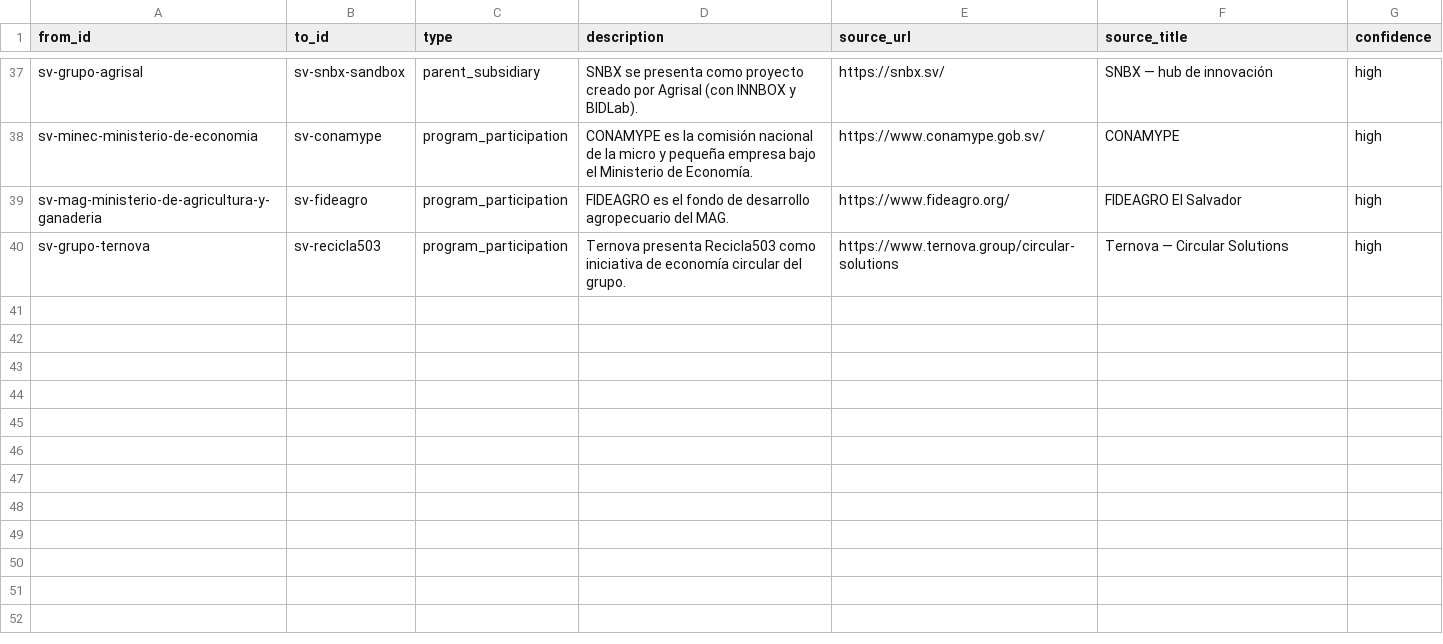
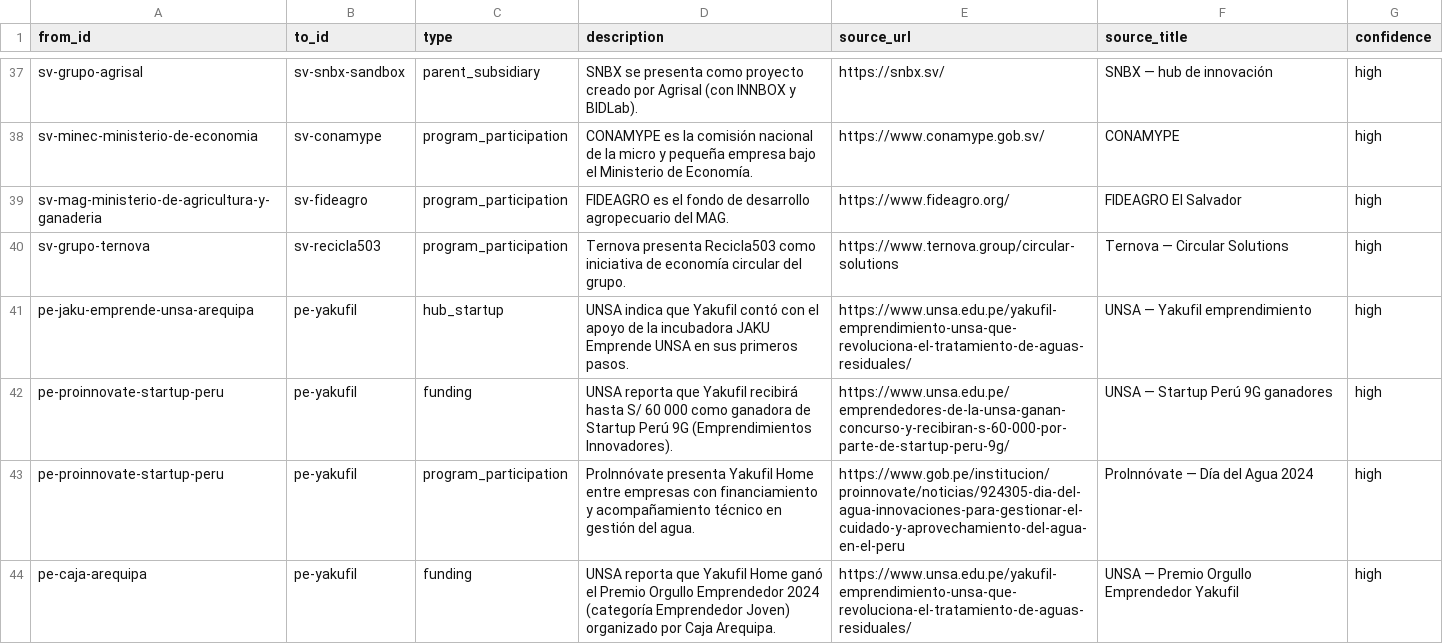
Before and after one commit to gideonblaauw-creator/cth-nexus, a CSV file: ops/ecosystem/actor_relations_verified.csv, drawn as a sheet; only a part is shown, gaps mark what is left out.

```diff
--- a/ops/ecosystem/actor_relations_verified.csv
+++ b/ops/ecosystem/actor_relations_verified.csv
@@ -40 +40,5 @@ sv-mag-ministerio-de-agricultura-y-ganaderia,sv-fideagro,program_participation,F
 sv-grupo-ternova,sv-recicla503,program_participation,Ternova presenta Recicla503 como iniciativa de economía circular del grupo.,https://www.ternova.group/circular-solutions,Ternova — Circular Solutions,high
+pe-jaku-emprende-unsa-arequipa,pe-yakufil,hub_startup,UNSA indica que Yakufil contó con el apoyo de la incubadora JAKU Emprende UNSA en sus primeros pasos.,https://www.unsa.edu.pe/yakufil-emprendimiento-unsa-que-revoluciona-el-tratamiento-de-aguas-residuales/,UNSA — Yakufil emprendimiento,high
+pe-proinnovate-startup-peru,pe-yakufil,funding,UNSA reporta que Yakufil recibirá hasta S/ 60 000 como ganadora de Startup Perú 9G (Emprendimientos Innovadores).,https://www.unsa.edu.pe/emprendedores-de-la-unsa-ganan-concurso-y-recibiran-s-60-000-por-parte-de-startup-peru-9g/,UNSA — Startup Perú 9G ganadores,high
+pe-proinnovate-startup-peru,pe-yakufil,program_participation,ProInnóvate presenta Yakufil Home entre empresas con financiamiento y acompañamiento técnico en gestión del agua.,https://www.gob.pe/institucion/proinnovate/noticias/924305-dia-del-agua-innovaciones-para-gestionar-el-cuidado-y-aprovechamiento-del-agua-en-el-peru,ProInnóvate — Día del Agua 2024,high
+pe-caja-arequipa,pe-yakufil,funding,UNSA reporta que Yakufil Home ganó el Premio Orgullo Emprendedor 2024 (categoría Emprendedor Joven) organizado por Caja Arequipa.,https://www.unsa.edu.pe/yakufil-emprendimiento-unsa-que-revoluciona-el-tratamiento-de-aguas-residuales/,UNSA — Premio Orgullo Emprendedor Yakufil,high
```
Also changed, not shown: 6 other files.
